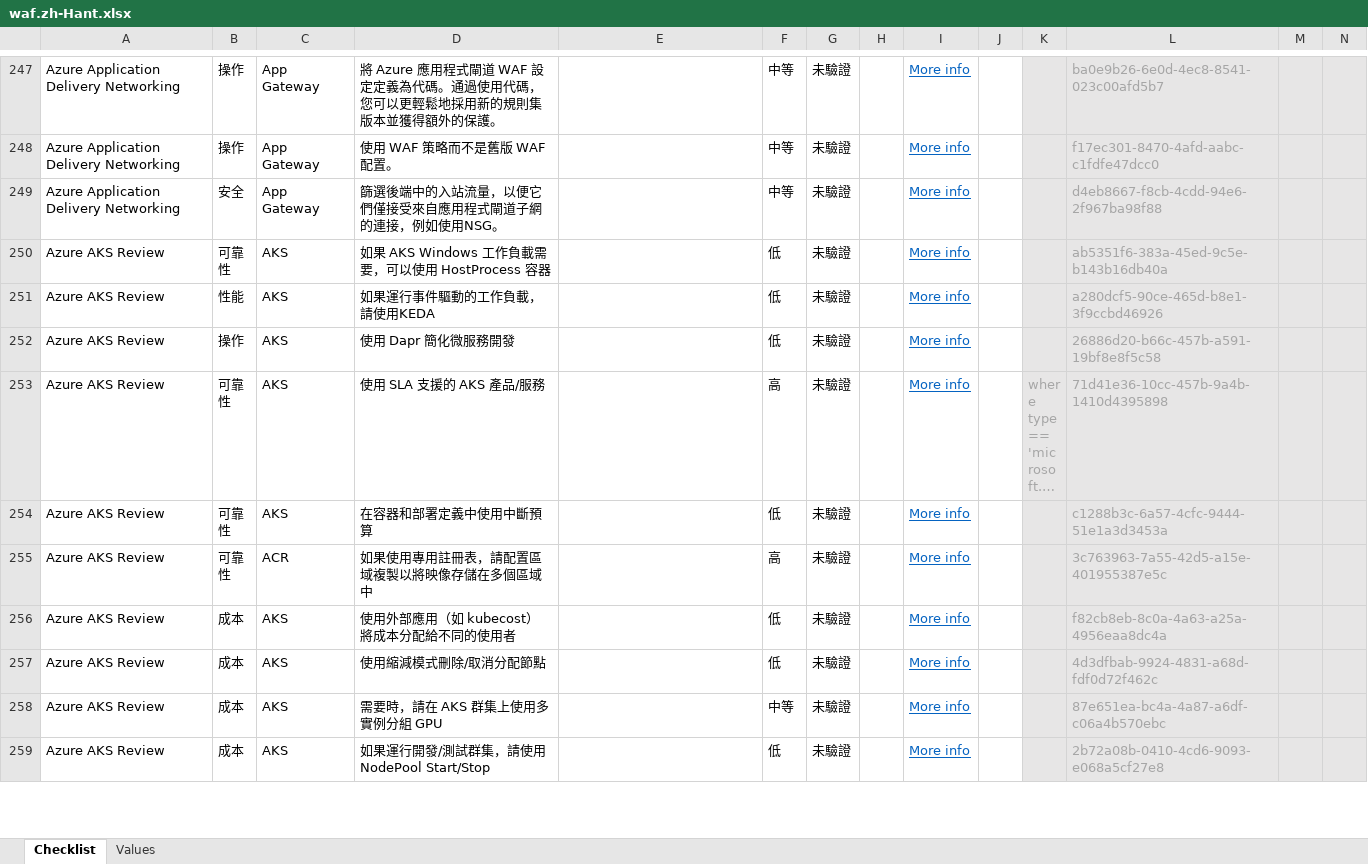
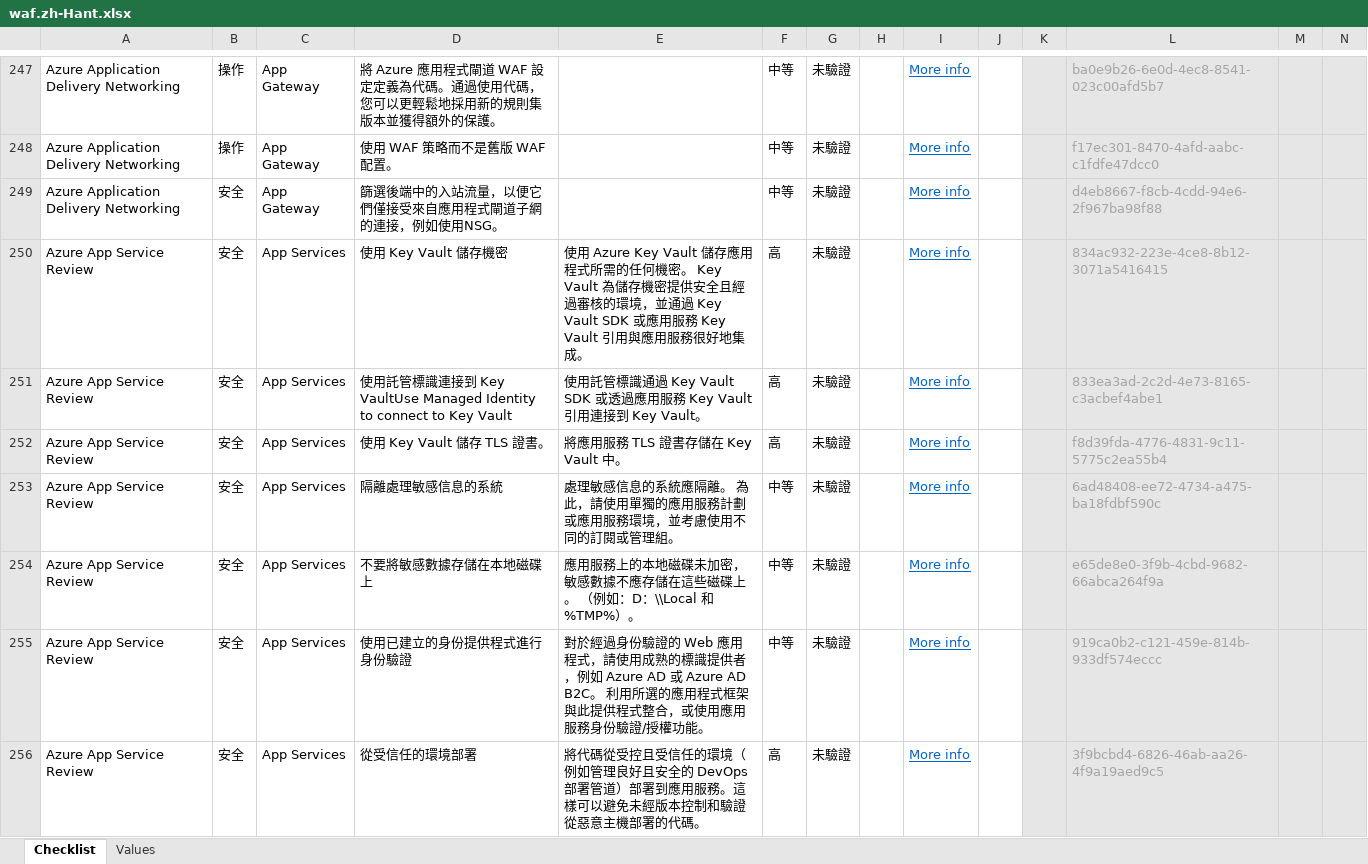
Before and after one commit to Azure/review-checklists, an Excel workbook: spreadsheet/macrofree/waf.zh-Hant.xlsx, sheet Checklist, drawn as a sheet; only a part is shown, gaps mark what is left out; the shorter side is filled out with more unchanged rows; long unchanged cells end in …; values as stored, in another font and other column widths than the file's, no borders; conditional formats not drawn; rows hold the shown columns only; the diff covers the shown part only; the diff names each change by its address in the sheet, - before the commit and + after, or states it on an @@ line.

```diff
--- a/spreadsheet/macrofree/waf.zh-Hant.xlsx (sheet Checklist)
+++ b/spreadsheet/macrofree/waf.zh-Hant.xlsx (sheet Checklist)
+row 250: Azure App Service Review | 安全 | App Services | 使用 Key Vault 儲存機密 | 使用 Azure Key Vault 儲存應用程式所需的任何機密。 Key Vault 為儲存機密提供安全且經過審核的環境，並通過 Key Vault SDK 或應用服務 Key Vault 引用與應用服務很好地集成。 | 高 | 未驗證 |  | More info |  |  | 834ac932-223e-4ce8-8b12-3071a5416415
+row 251: Azure App Service Review | 安全 | App Services | 使用託管標識連接到 Key VaultUse Managed Identity to connect to Key Vault | 使用託管標識通過 Key Vault SDK 或透過應用服務 Key Vault 引用連接到 Key Vault。 | 高 | 未驗證 |  | More info |  |  | 833ea3ad-2c2d-4e73-8165-c3acbef4abe1
+row 252: Azure App Service Review | 安全 | App Services | 使用 Key Vault 儲存 TLS 證書。 | 將應用服務 TLS 證書存儲在 Key Vault 中。 | 高 | 未驗證 |  | More info |  |  | f8d39fda-4776-4831-9c11-5775c2ea55b4
+row 253: Azure App Service Review | 安全 | App Services | 隔離處理敏感信息的系統 | 處理敏感信息的系統應隔離。 為此，請使用單獨的應用服務計劃或應用服務環境，並考慮使用不同的訂閱或管理組。 | 中等 | 未驗證 |  | More info |  |  | 6ad48408-ee72-4734-a475-ba18fdbf590c
+row 254: Azure App Service Review | 安全 | App Services | 不要將敏感數據存儲在本地磁碟上 | 應用服務上的本地磁碟未加密，敏感數據不應存儲在這些磁碟上。 （例如：D：\\Local 和 %TMP%）。 | 中等 | 未驗證 |  | More info |  |  | e65de8e0-3f9b-4cbd-9682-66abca264f9a
+row 255: Azure App Service Review | 安全 | App Services | 使用已建立的身份提供程式進行身份驗證 | 對於經過身份驗證的 Web 應用程式，請使用成熟的標識提供者，例如 Azure AD 或 Azure AD B2C。 利用所選的應用程式框架與此提供程式整合，或使用應用服務身份驗證/授權功能。 | 中等 | 未驗證 |  | More info |  |  | 919ca0b2-c121-459e-814b-933df574eccc
+row 256: Azure App Service Review | 安全 | App Services | 從受信任的環境部署 | 將代碼從受控且受信任的環境（例如管理良好且安全的 DevOps 部署管道）部署到應用服務。這樣可以避免未經版本控制和驗證從惡意主機部署的代碼。 | 高 | 未驗證 |  | More info |  |  | 3f9bcbd4-6826-46ab-aa26-4f9a19aed9c5
```
Also changed, not shown: 20 added rows elsewhere in this sheet, spreadsheet/macrofree/waf.en.xlsx, spreadsheet/macrofree/waf.es.xlsx, 36 other files.
